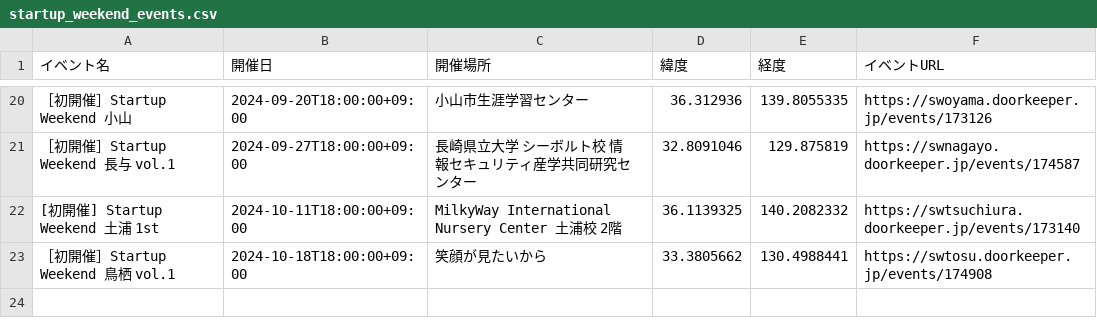
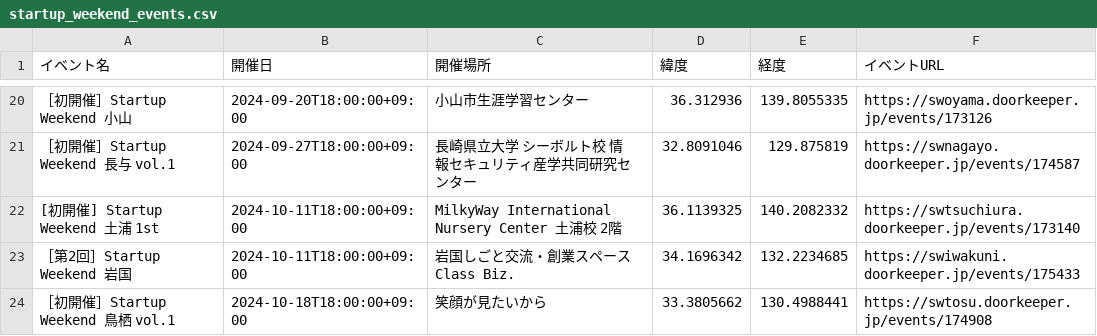
Before and after one commit to hrsano645/swmap-jp, a CSV file: startup_weekend_events.csv, drawn as a sheet; only a part is shown, gaps mark what is left out; the diff names each change by its address in the sheet, - before the commit and + after, or states it on an @@ line.

```diff
--- a/startup_weekend_events.csv
+++ b/startup_weekend_events.csv
+row 23: ［第2回］Startup Weekend 岩国 | 2024-10-11T18:00:00+09:00 | 岩国しごと交流・創業スペース Class Biz. | 34.1696342 | 132.2234685 | https://swiwakuni.doorkeeper.jp/events/175433
```
Also changed, not shown: 1 other file.
